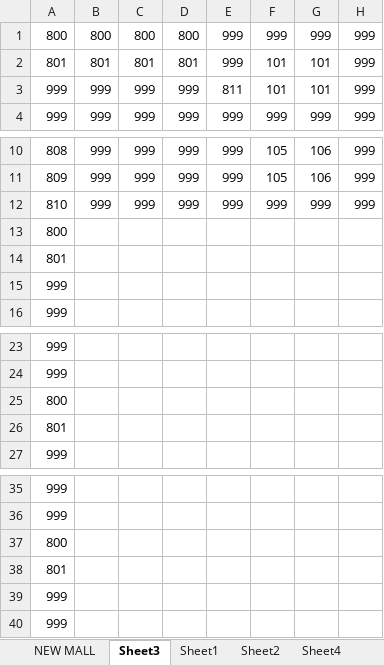
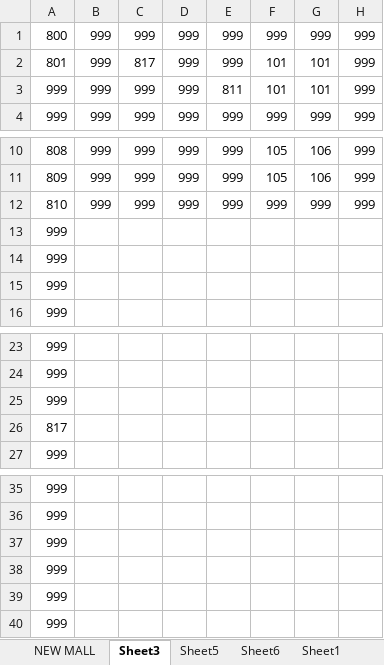
Before and after one commit to Damanii/MallSim, an Excel workbook: Mall.xlsx, sheet Sheet3, drawn as a sheet; only a part is shown, gaps mark what is left out; values as stored, in another font and other column widths than the file's, no borders; conditional formats not drawn; the diff names each change by its address in the sheet, - before the commit and + after, or states it on an @@ line.

```diff
--- a/Mall.xlsx (sheet Sheet3)
+++ b/Mall.xlsx (sheet Sheet3)
+sheet tab: Sheet5
+sheet tab: Sheet6
-B1: 800
+B1: 999
-C1: 800
+C1: 999
-D1: 800
+D1: 999
-B2: 801
+B2: 999
-C2: 801
+C2: 817
-D2: 801
+D2: 999
-A13: 800
+A13: 999
-A14: 801
+A14: 999
-A25: 800
+A25: 999
-A26: 801
+A26: 817
-A37: 800
+A37: 999
-A38: 801
+A38: 999
```
Also changed, not shown: 7 other files.
